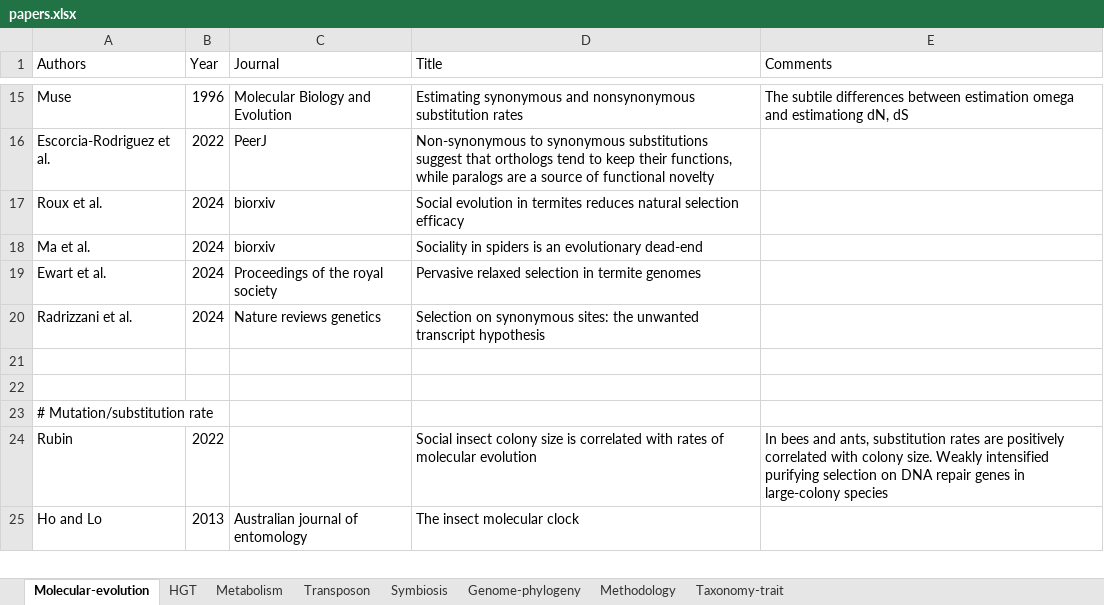
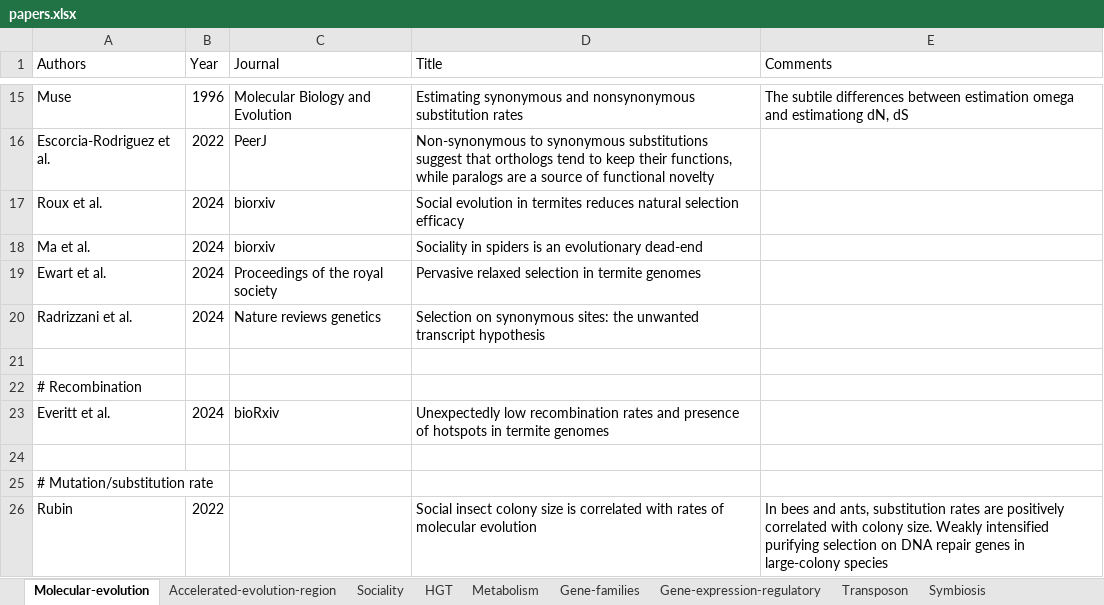
Before and after one commit to CongLiu37/Notes, an Excel workbook: papers.xlsx, sheet Molecular-evolution, drawn as a sheet; only a part is shown, gaps mark what is left out; the shorter side is filled out with more unchanged rows; values as stored, in another font and other column widths than the file's, no borders; the diff covers the shown part only; the diff names each change by its address in the sheet, - before the commit and + after, or states it on an @@ line.

```diff
--- a/papers.xlsx (sheet Molecular-evolution)
+++ b/papers.xlsx (sheet Molecular-evolution)
+sheet tab: Accelerated-evolution-region
+sheet tab: Sociality
+sheet tab: Gene-families
+sheet tab: Gene-expression-regulatory
+row 22: # Recombination
+row 23: Everitt et al. | 2024 | bioRxiv | Unexpectedly low recombination rates and presence of hotspots in termite genomes
```
Also changed, not shown: 34 added rows and 7 edited cells elsewhere in this sheet, sheet Methodology, sheet Transposon, sheet Taxonomy-trait, sheet HGT, sheet Genome-phylogeny, other sheet tabs, 28 other files.
